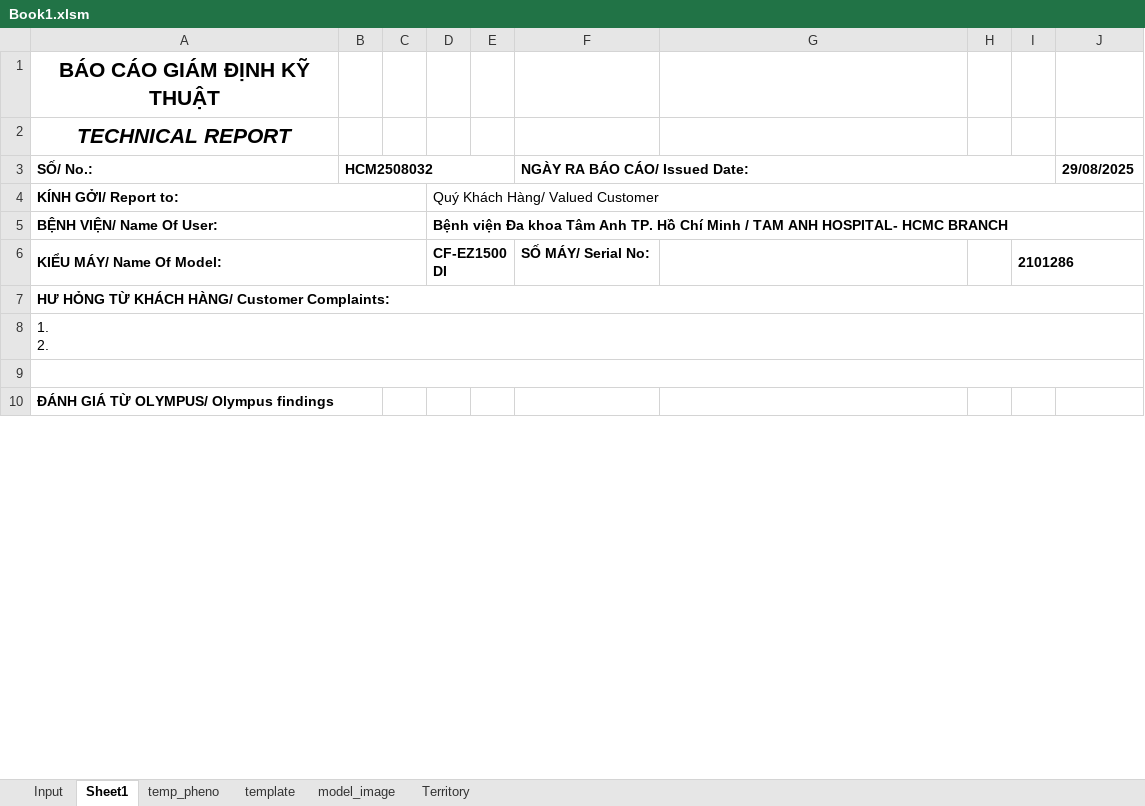
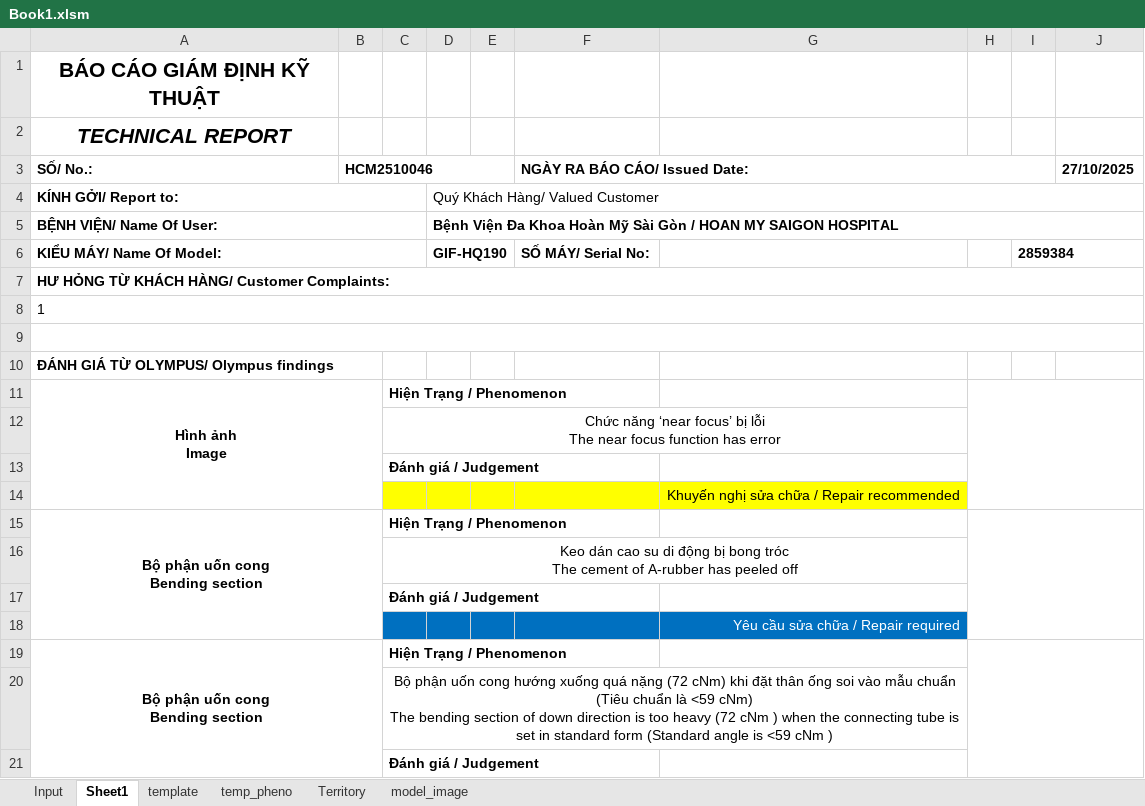
Before and after one commit to Achicken7301/work_script, an Excel workbook: Book1.xlsm, sheet Sheet1, drawn as a sheet; only a part is shown; values as stored, in another font and other column widths than the file's, no borders; charts and pictures not drawn; ↵ is a line break in a cell; the diff covers the shown part only; the diff names each change by its address in the sheet, - before the commit and + after, or states it on an @@ line.

```diff
--- a/Book1.xlsm (sheet Sheet1)
+++ b/Book1.xlsm (sheet Sheet1)
@@ sheet tab order changed: Input | Sheet1 | template | temp_pheno | Territory | model_image @@
-B3: HCM2508032
+B3: HCM2510046
-J3: 29/08/2025
+J3: 27/10/2025
-D5: Bệnh viện Đa khoa Tâm Anh TP. Hồ Chí Minh / TAM ANH HOSPITAL- HCMC BRANCH
+D5: Bệnh Viện Đa Khoa Hoàn Mỹ Sài Gòn / HOAN MY SAIGON HOSPITAL
-D6: CF-EZ1500DI
+D6: GIF-HQ190
-I6: 2101286
+I6: 2859384
-A8 (SỐ/ No.:): 1. ↵ 2.
+A8 (SỐ/ No.:): 1
+row 11: Hình ảnh ↵ Image |  | Hiện Trạng / Phenomenon
+row 12:  |  | Chức năng ‘near focus’ bị lỗi ↵ The near focus function has error
+row 13:  |  | Đánh giá / Judgement
+row 14:  |  |  |  |  |  | Khuyến nghị sửa chữa / Repair recommended
+row 15: Bộ phận uốn cong ↵ Bending section |  | Hiện Trạng / Phenomenon
+row 16:  |  | Keo dán cao su di động bị bong tróc ↵ The cement of A-rubber has peeled off
+row 17:  |  | Đánh giá / Judgement
+row 18:  |  |  |  |  |  | Yêu cầu sửa chữa / Repair required
+row 19: Bộ phận uốn cong ↵ Bending section |  | Hiện Trạng / Phenomenon
+row 20:  |  | Bộ phận uốn cong hướng xuống quá nặng (72 cNm) khi đặt thân ống soi vào mẫu chuẩn (Tiêu chuẩn là <59 cNm) ↵ The bending section of down direction is too heavy (72 cNm ) when the connecting tube is set in standard form (Standard angle is <59 cNm )
+row 21:  |  | Đánh giá / Judgement
```
Also changed, not shown: 15 added rows and 2 edited cells elsewhere in this sheet, sheet Input, sheet temp_pheno, sheet Territory, sheet template, hidden cells, charts or pictures, 1 other file.
